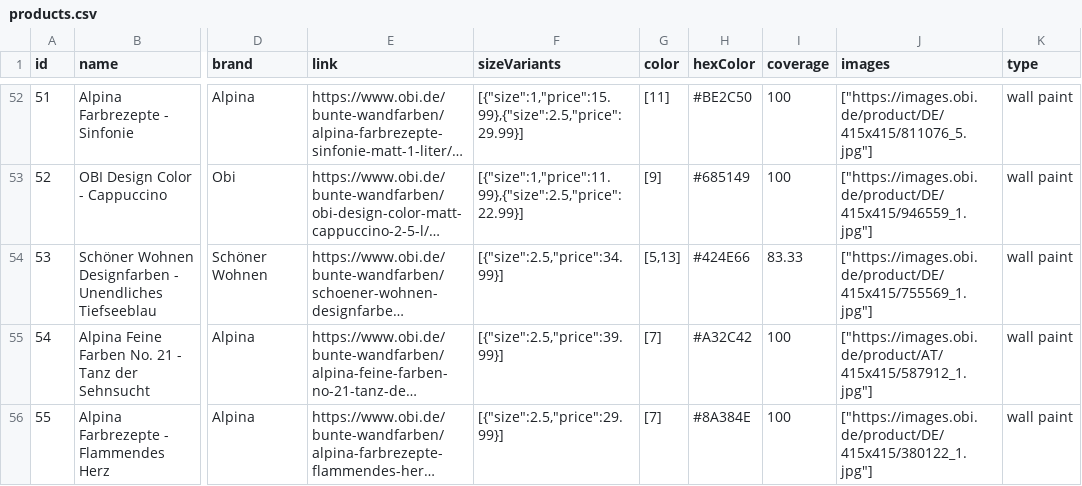
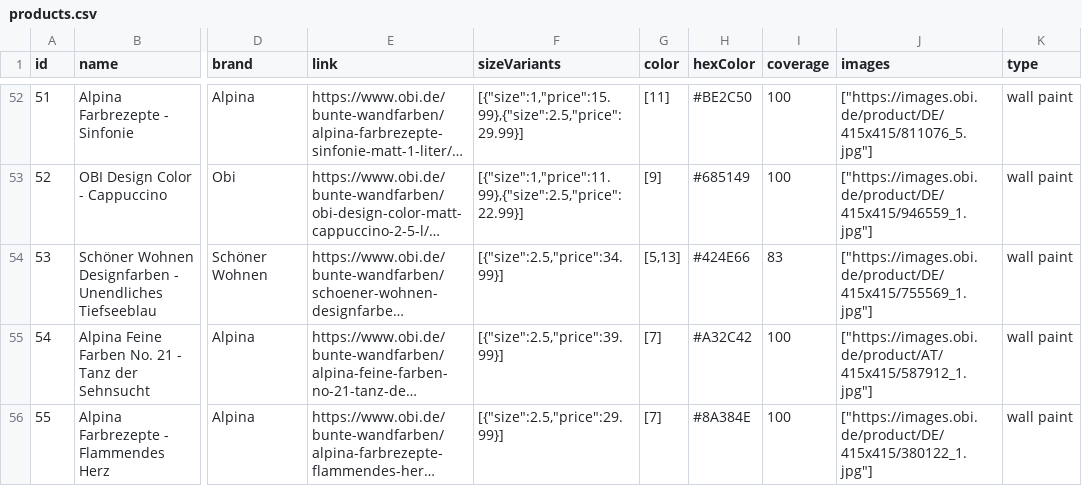
Before and after one commit to IsebNewton/bbh, a CSV file: data/products.csv, drawn as a sheet; only a part is shown, gaps mark what is left out; long unchanged cells end in …; the diff covers the shown part only; the diff names each change by its address in the sheet, - before the commit and + after, or states it on an @@ line.

Commit message:
removed floats for product.coverage

```diff
--- a/data/products.csv
+++ b/data/products.csv
-I54 (coverage): 83.33
+I54 (coverage): 83
```
Also changed, not shown: 8 edited cells elsewhere in this file, backend/data/products.csv.
